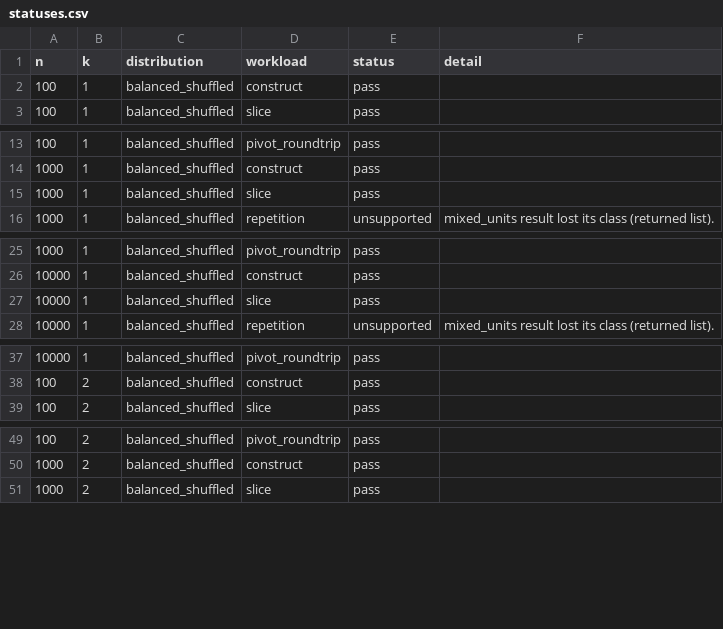
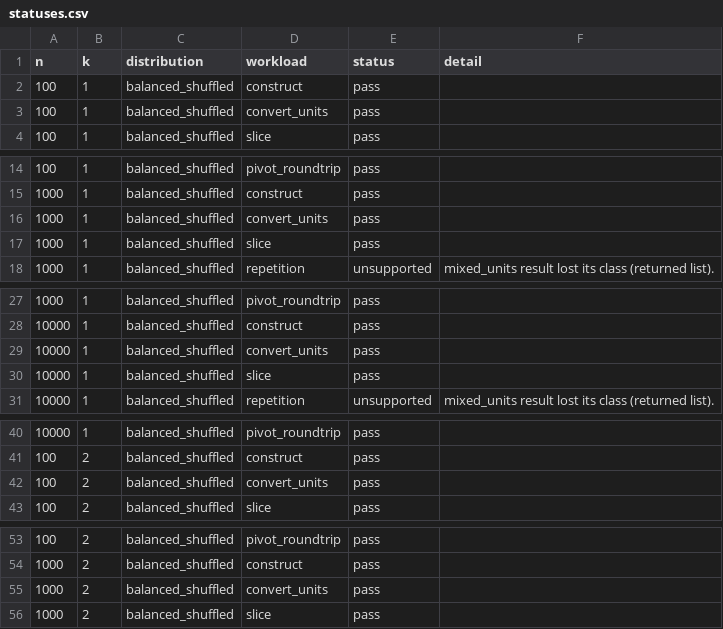
Before and after one commit to niklhart/indexed-units-prototype, a CSV file: inst/benchmark/results/statuses.csv, drawn as a sheet; only a part is shown, gaps mark what is left out; the diff covers the shown part only.

```diff
--- a/inst/benchmark/results/statuses.csv
+++ b/inst/benchmark/results/statuses.csv
@@ -2,2 +2,3 @@
 100,1,"balanced_shuffled","construct","pass",""
+100,1,"balanced_shuffled","convert_units","pass",""
 100,1,"balanced_shuffled","slice","pass",""
@@ -14,2 +15,3 @@
 1000,1,"balanced_shuffled","construct","pass",""
+1000,1,"balanced_shuffled","convert_units","pass",""
 1000,1,"balanced_shuffled","slice","pass",""
@@ -26,2 +28,3 @@
 10000,1,"balanced_shuffled","construct","pass",""
+10000,1,"balanced_shuffled","convert_units","pass",""
 10000,1,"balanced_shuffled","slice","pass",""
@@ -38,2 +41,3 @@
 100,2,"balanced_shuffled","construct","pass",""
+100,2,"balanced_shuffled","convert_units","pass",""
 100,2,"balanced_shuffled","slice","pass",""
@@ -50,2 +54,3 @@
 1000,2,"balanced_shuffled","construct","pass",""
+1000,2,"balanced_shuffled","convert_units","pass",""
 1000,2,"balanced_shuffled","slice","pass",""
```
Also changed, not shown: 6 added rows elsewhere in this file, inst/benchmark/results/iterations.csv, inst/benchmark/results/timings.csv, 6 other files.
